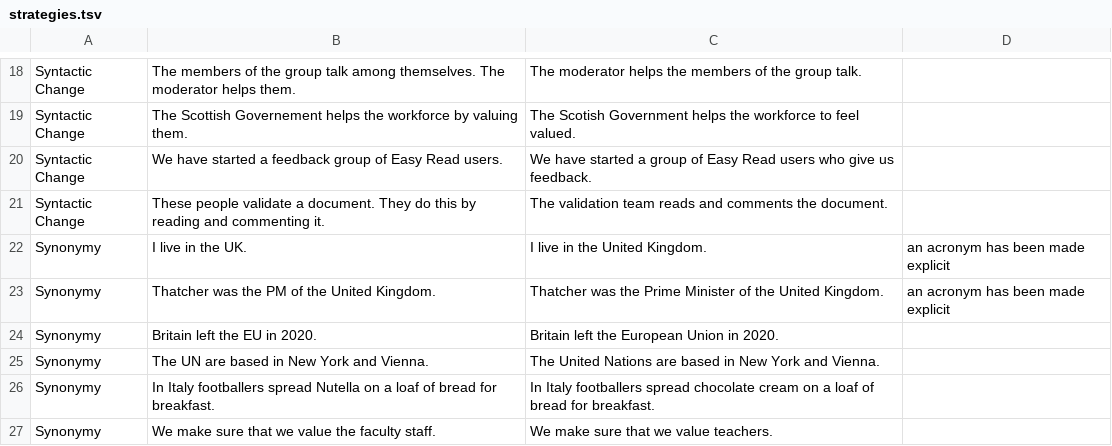
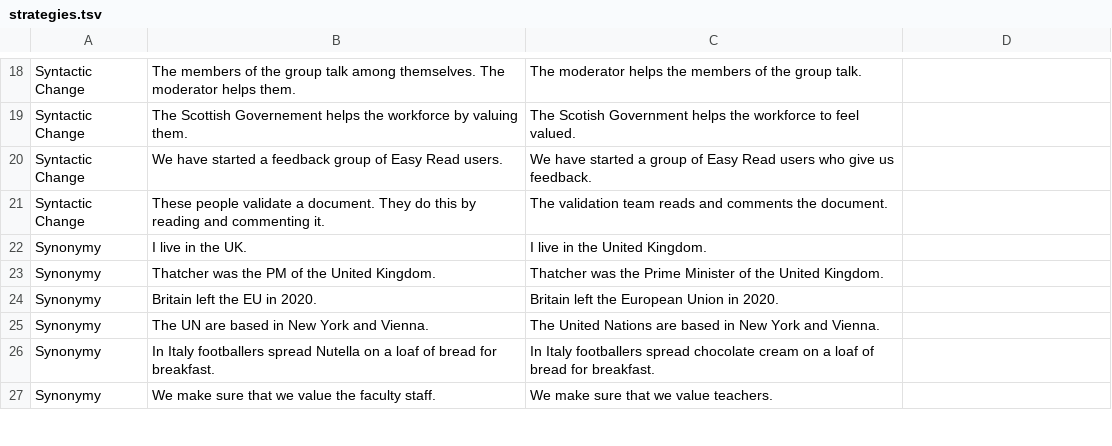
Before and after one commit to ssharoff/ssharoff.github.io, a TSV file: idem/strategies.tsv, drawn as a sheet; only a part is shown, gaps mark what is left out.

Commit message:
cleaning line 22

```diff
--- a/idem/strategies.tsv
+++ b/idem/strategies.tsv
@@ -21,4 +21,4 @@ Syntactic Change	We have started a feedback group of Easy Read users. 	We have s
 Syntactic Change	These people validate a document. They do this by reading and commenting it.	The validation team reads and comments the document.
-Synonymy	I live in the UK. 	I live in the United Kingdom. 	an acronym has been made explicit						
-Synonymy	Thatcher was the PM of the United Kingdom. 	Thatcher was the Prime Minister of the United Kingdom. 	an acronym has been made explicit						
+Synonymy	I live in the UK. 	I live in the United Kingdom.
+Synonymy	Thatcher was the PM of the United Kingdom. 	Thatcher was the Prime Minister of the United Kingdom.
 Synonymy	Britain left the EU in 2020.	Britain left the European Union in 2020.
```
